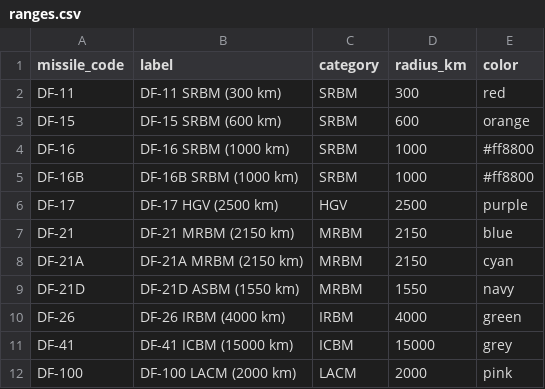
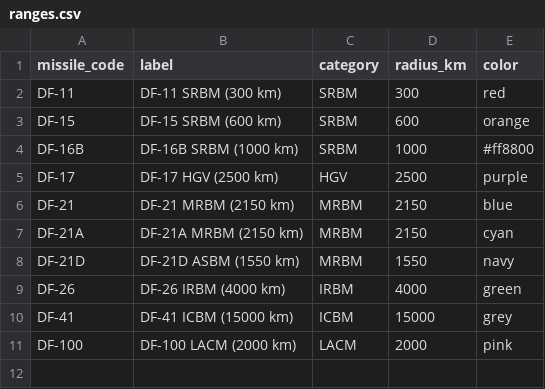
Before and after one commit to paulp1871/plarf-missile-coverage, a CSV file: data/ranges.csv, drawn as a sheet; the diff names each change by its address in the sheet, - before the commit and + after, or states it on an @@ line.

Commit message:
Updated ranges.csv and missile_map.py

```diff
--- a/data/ranges.csv
+++ b/data/ranges.csv
-row 4: DF-16 | DF-16 SRBM (1000 km) | SRBM | 1000 | #ff8800
```
Also changed, not shown: 2 other files.
